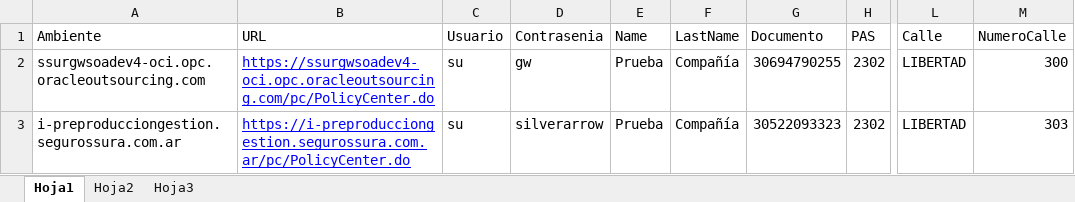
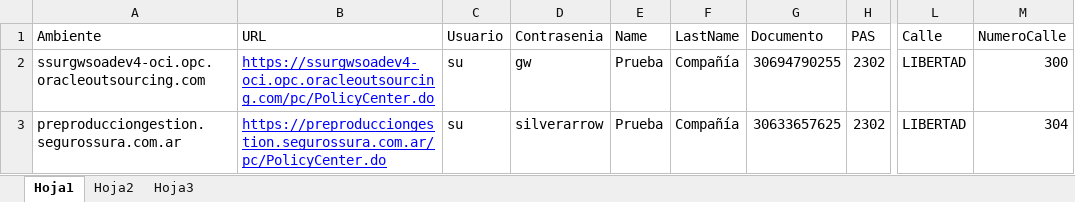
Before and after one commit to suraranorex/PC, an Excel workbook: PCQA/ExcelDatosCuentasCompania.xlsx, sheet Hoja1, drawn as a sheet; only a part is shown, gaps mark what is left out; values as stored, in another font and other column widths than the file's, no borders; the diff names each change by its address in the sheet, - before the commit and + after, or states it on an @@ line.

Commit message:
se modif los DataSources de cuentas para hacer regresion en PreProd

```diff
--- a/PCQA/ExcelDatosCuentasCompania.xlsx (sheet Hoja1)
+++ b/PCQA/ExcelDatosCuentasCompania.xlsx (sheet Hoja1)
-A3 (Ambiente): i-preproducciongestion.segurossura.com.ar
+A3 (Ambiente): preproducciongestion.segurossura.com.ar
-B3 (URL): https://i-preproducciongestion.segurossura.com.ar/pc/PolicyCenter.do
+B3 (URL): https://preproducciongestion.segurossura.com.ar/pc/PolicyCenter.do
-G3 (Documento): 30522093323
+G3 (Documento): 30633657625
-M3 (NumeroCalle): 303
+M3 (NumeroCalle): 304
```
Also changed, not shown: PCQA/ExcelDatosCuentasValidaDNI.xlsx, 1 other file.
